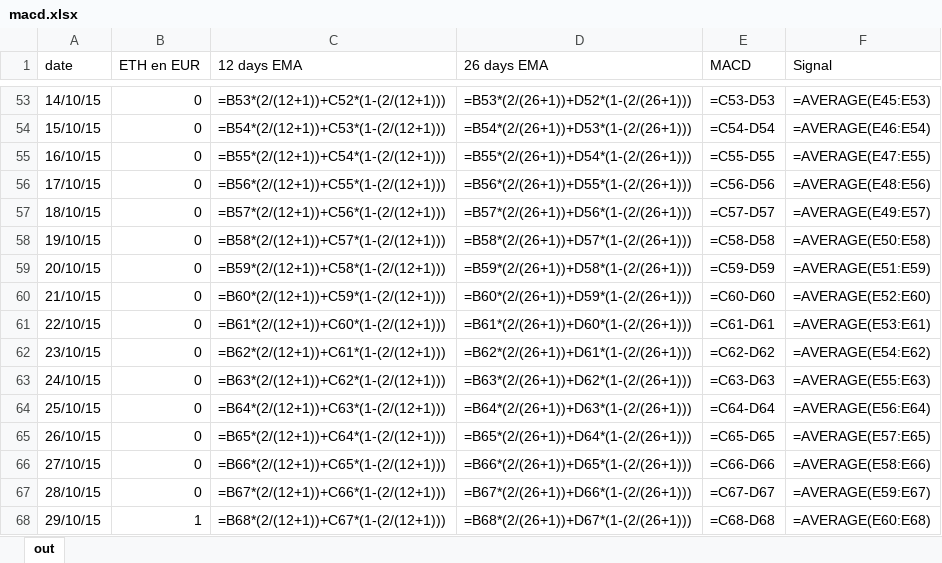
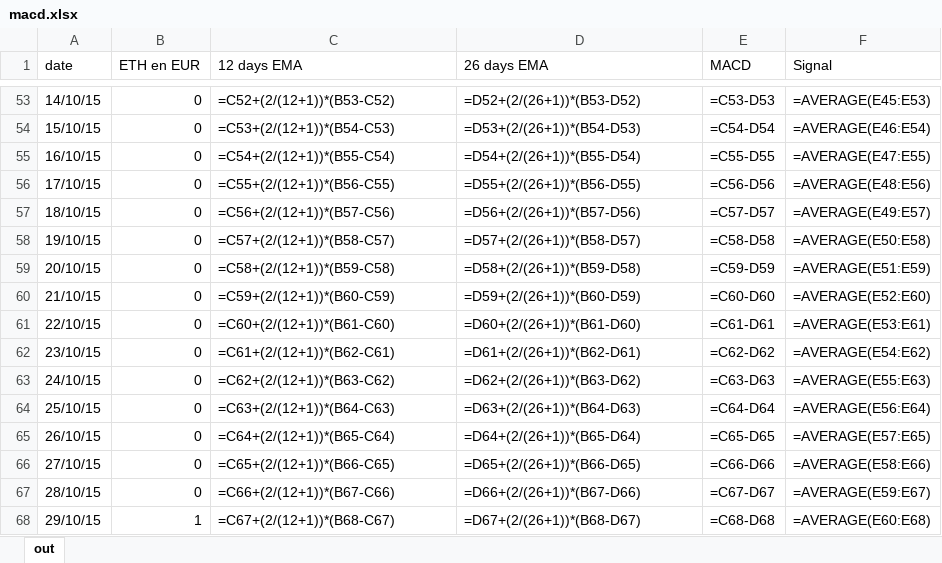
Before and after one commit to avergnaud/python-macd, an Excel workbook: macd.xlsx, sheet out, drawn as a sheet; only a part is shown, gaps mark what is left out; values as stored, in another font and other column widths than the file's, no borders; formulas are shown in place of their values; charts and pictures not drawn; the diff covers the shown part only; the diff names each change by its address in the sheet, - before the commit and + after, or states it on an @@ line.

```diff
--- a/macd.xlsx (sheet out)
+++ b/macd.xlsx (sheet out)
-C53 (12 days EMA): =B53*(2/(12+1))+C52*(1-(2/(12+1)))
+C53 (12 days EMA): =C52+(2/(12+1))*(B53-C52)
-D53 (26 days EMA): =B53*(2/(26+1))+D52*(1-(2/(26+1)))
+D53 (26 days EMA): =D52+(2/(26+1))*(B53-D52)
-C54 (12 days EMA): =B54*(2/(12+1))+C53*(1-(2/(12+1)))
+C54 (12 days EMA): =C53+(2/(12+1))*(B54-C53)
-D54 (26 days EMA): =B54*(2/(26+1))+D53*(1-(2/(26+1)))
+D54 (26 days EMA): =D53+(2/(26+1))*(B54-D53)
-C55 (12 days EMA): =B55*(2/(12+1))+C54*(1-(2/(12+1)))
+C55 (12 days EMA): =C54+(2/(12+1))*(B55-C54)
-D55 (26 days EMA): =B55*(2/(26+1))+D54*(1-(2/(26+1)))
+D55 (26 days EMA): =D54+(2/(26+1))*(B55-D54)
-C56 (12 days EMA): =B56*(2/(12+1))+C55*(1-(2/(12+1)))
+C56 (12 days EMA): =C55+(2/(12+1))*(B56-C55)
-D56 (26 days EMA): =B56*(2/(26+1))+D55*(1-(2/(26+1)))
+D56 (26 days EMA): =D55+(2/(26+1))*(B56-D55)
-C57 (12 days EMA): =B57*(2/(12+1))+C56*(1-(2/(12+1)))
+C57 (12 days EMA): =C56+(2/(12+1))*(B57-C56)
-D57 (26 days EMA): =B57*(2/(26+1))+D56*(1-(2/(26+1)))
+D57 (26 days EMA): =D56+(2/(26+1))*(B57-D56)
-C58 (12 days EMA): =B58*(2/(12+1))+C57*(1-(2/(12+1)))
+C58 (12 days EMA): =C57+(2/(12+1))*(B58-C57)
-D58 (26 days EMA): =B58*(2/(26+1))+D57*(1-(2/(26+1)))
+D58 (26 days EMA): =D57+(2/(26+1))*(B58-D57)
-C59 (12 days EMA): =B59*(2/(12+1))+C58*(1-(2/(12+1)))
+C59 (12 days EMA): =C58+(2/(12+1))*(B59-C58)
-D59 (26 days EMA): =B59*(2/(26+1))+D58*(1-(2/(26+1)))
+D59 (26 days EMA): =D58+(2/(26+1))*(B59-D58)
-C60 (12 days EMA): =B60*(2/(12+1))+C59*(1-(2/(12+1)))
+C60 (12 days EMA): =C59+(2/(12+1))*(B60-C59)
-D60 (26 days EMA): =B60*(2/(26+1))+D59*(1-(2/(26+1)))
+D60 (26 days EMA): =D59+(2/(26+1))*(B60-D59)
-C61 (12 days EMA): =B61*(2/(12+1))+C60*(1-(2/(12+1)))
+C61 (12 days EMA): =C60+(2/(12+1))*(B61-C60)
-D61 (26 days EMA): =B61*(2/(26+1))+D60*(1-(2/(26+1)))
+D61 (26 days EMA): =D60+(2/(26+1))*(B61-D60)
-C62 (12 days EMA): =B62*(2/(12+1))+C61*(1-(2/(12+1)))
+C62 (12 days EMA): =C61+(2/(12+1))*(B62-C61)
-D62 (26 days EMA): =B62*(2/(26+1))+D61*(1-(2/(26+1)))
+D62 (26 days EMA): =D61+(2/(26+1))*(B62-D61)
-C63 (12 days EMA): =B63*(2/(12+1))+C62*(1-(2/(12+1)))
+C63 (12 days EMA): =C62+(2/(12+1))*(B63-C62)
-D63 (26 days EMA): =B63*(2/(26+1))+D62*(1-(2/(26+1)))
+D63 (26 days EMA): =D62+(2/(26+1))*(B63-D62)
-C64 (12 days EMA): =B64*(2/(12+1))+C63*(1-(2/(12+1)))
+C64 (12 days EMA): =C63+(2/(12+1))*(B64-C63)
-D64 (26 days EMA): =B64*(2/(26+1))+D63*(1-(2/(26+1)))
+D64 (26 days EMA): =D63+(2/(26+1))*(B64-D63)
-C65 (12 days EMA): =B65*(2/(12+1))+C64*(1-(2/(12+1)))
+C65 (12 days EMA): =C64+(2/(12+1))*(B65-C64)
-D65 (26 days EMA): =B65*(2/(26+1))+D64*(1-(2/(26+1)))
+D65 (26 days EMA): =D64+(2/(26+1))*(B65-D64)
-C66 (12 days EMA): =B66*(2/(12+1))+C65*(1-(2/(12+1)))
+C66 (12 days EMA): =C65+(2/(12+1))*(B66-C65)
-D66 (26 days EMA): =B66*(2/(26+1))+D65*(1-(2/(26+1)))
+D66 (26 days EMA): =D65+(2/(26+1))*(B66-D65)
-C67 (12 days EMA): =B67*(2/(12+1))+C66*(1-(2/(12+1)))
+C67 (12 days EMA): =C66+(2/(12+1))*(B67-C66)
-D67 (26 days EMA): =B67*(2/(26+1))+D66*(1-(2/(26+1)))
+D67 (26 days EMA): =D66+(2/(26+1))*(B67-D66)
-C68 (12 days EMA): =B68*(2/(12+1))+C67*(1-(2/(12+1)))
+C68 (12 days EMA): =C67+(2/(12+1))*(B68-C67)
-D68 (26 days EMA): =B68*(2/(26+1))+D67*(1-(2/(26+1)))
+D68 (26 days EMA): =D67+(2/(26+1))*(B68-D67)
```
Also changed, not shown: 1370 edited cells elsewhere in this sheet, charts or pictures, 9 other files.
